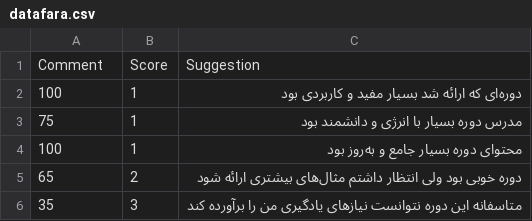
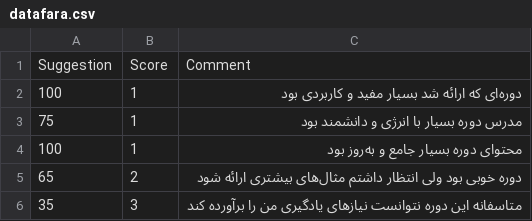
Before and after one commit to daryazarif/data-for-faradars, a CSV file: datafara.csv, drawn as a sheet; only a part is shown; removed rows and columns are numbered as before the commit, all else as after; the diff names each change by its address in the sheet, - before the commit and + after, or states it on an @@ line.

Commit message:
Update datafara.csv

```diff
--- a/datafara.csv
+++ b/datafara.csv
-row 1: Comment | Score | Suggestion
+row 1: Suggestion | Score | Comment
```
